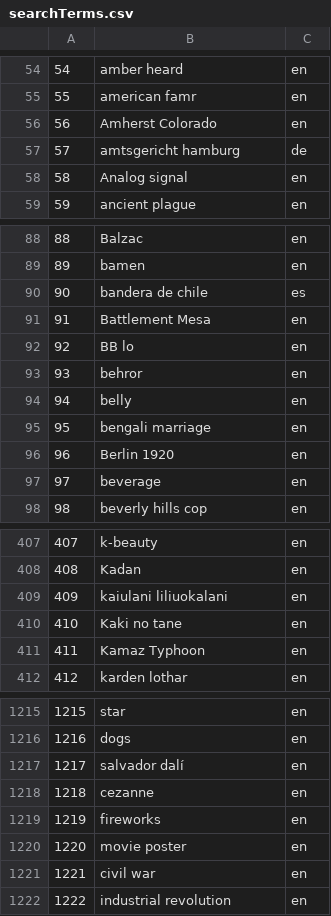
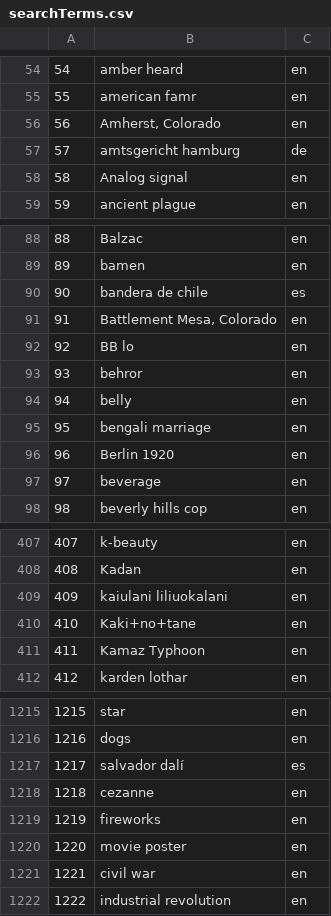
Before and after one commit to cormacparle/media-search-signal-test, a CSV file: input/searchTerms.csv, drawn as a sheet; only a part is shown, gaps mark what is left out.

```diff
--- a/input/searchTerms.csv
+++ b/input/searchTerms.csv
@@ -55,3 +55,3 @@
 55,american famr,en
-56,Amherst  Colorado,en
+56,"Amherst, Colorado",en
 57,amtsgericht hamburg,de
@@ -90,3 +90,3 @@
 90,bandera de chile,es
-91,Battlement Mesa,en
+91,"Battlement Mesa, Colorado",en
 92,BB lo,en
@@ -409,3 +409,3 @@
 409,kaiulani liliuokalani,en
-410,Kaki no tane,en
+410,Kaki+no+tane,en
 411,Kamaz Typhoon,en
@@ -1216,3 +1216,3 @@
 1216,dogs,en
-1217,salvador dalí,en
+1217,salvador dalí,es
 1218,cezanne,en
```
Also changed, not shown: 6 other files.
